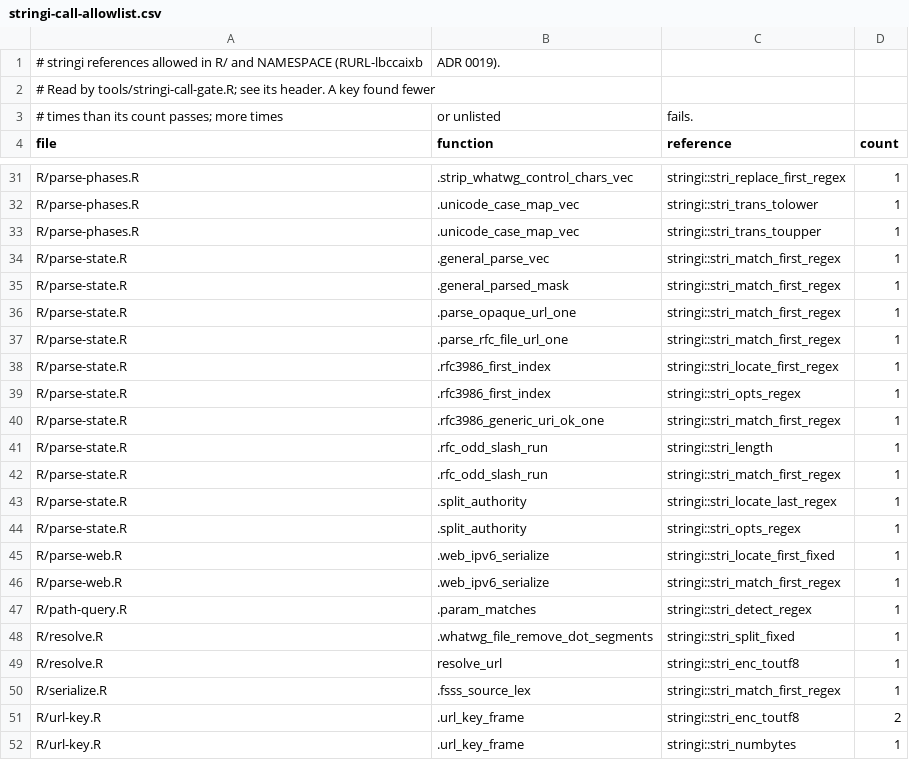
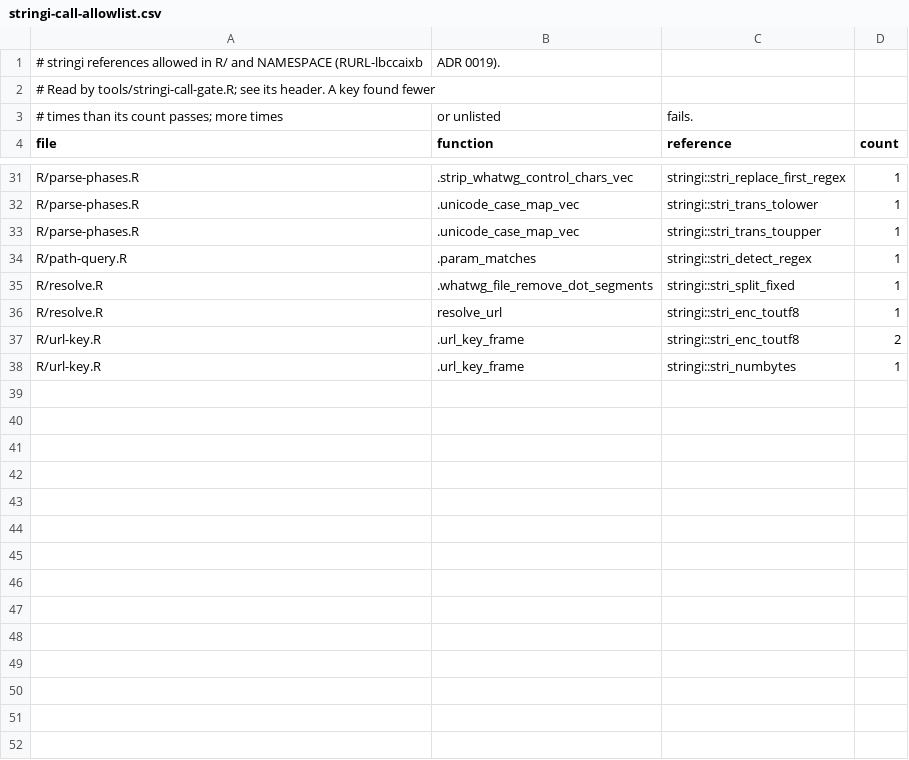
Before and after one commit to bart-turczynski/rurl, a CSV file: tools/stringi-call-allowlist.csv, drawn as a sheet; only a part is shown, gaps mark what is left out.

```diff
--- a/tools/stringi-call-allowlist.csv
+++ b/tools/stringi-call-allowlist.csv
@@ -33,15 +33,2 @@
 "R/parse-phases.R",".unicode_case_map_vec","stringi::stri_trans_toupper",1
-"R/parse-state.R",".general_parse_vec","stringi::stri_match_first_regex",1
-"R/parse-state.R",".general_parsed_mask","stringi::stri_match_first_regex",1
-"R/parse-state.R",".parse_opaque_url_one","stringi::stri_match_first_regex",1
-"R/parse-state.R",".parse_rfc_file_url_one","stringi::stri_match_first_regex",1
-"R/parse-state.R",".rfc3986_first_index","stringi::stri_locate_first_regex",1
-"R/parse-state.R",".rfc3986_first_index","stringi::stri_opts_regex",1
-"R/parse-state.R",".rfc3986_generic_uri_ok_one","stringi::stri_match_first_regex",1
-"R/parse-state.R",".rfc_odd_slash_run","stringi::stri_length",1
-"R/parse-state.R",".rfc_odd_slash_run","stringi::stri_match_first_regex",1
-"R/parse-state.R",".split_authority","stringi::stri_locate_last_regex",1
-"R/parse-state.R",".split_authority","stringi::stri_opts_regex",1
-"R/parse-web.R",".web_ipv6_serialize","stringi::stri_locate_first_fixed",1
-"R/parse-web.R",".web_ipv6_serialize","stringi::stri_match_first_regex",1
 "R/path-query.R",".param_matches","stringi::stri_detect_regex",1
@@ -49,3 +36,2 @@
 "R/resolve.R","resolve_url","stringi::stri_enc_toutf8",1
-"R/serialize.R",".fsss_source_lex","stringi::stri_match_first_regex",1
 "R/url-key.R",".url_key_frame","stringi::stri_enc_toutf8",2
```
